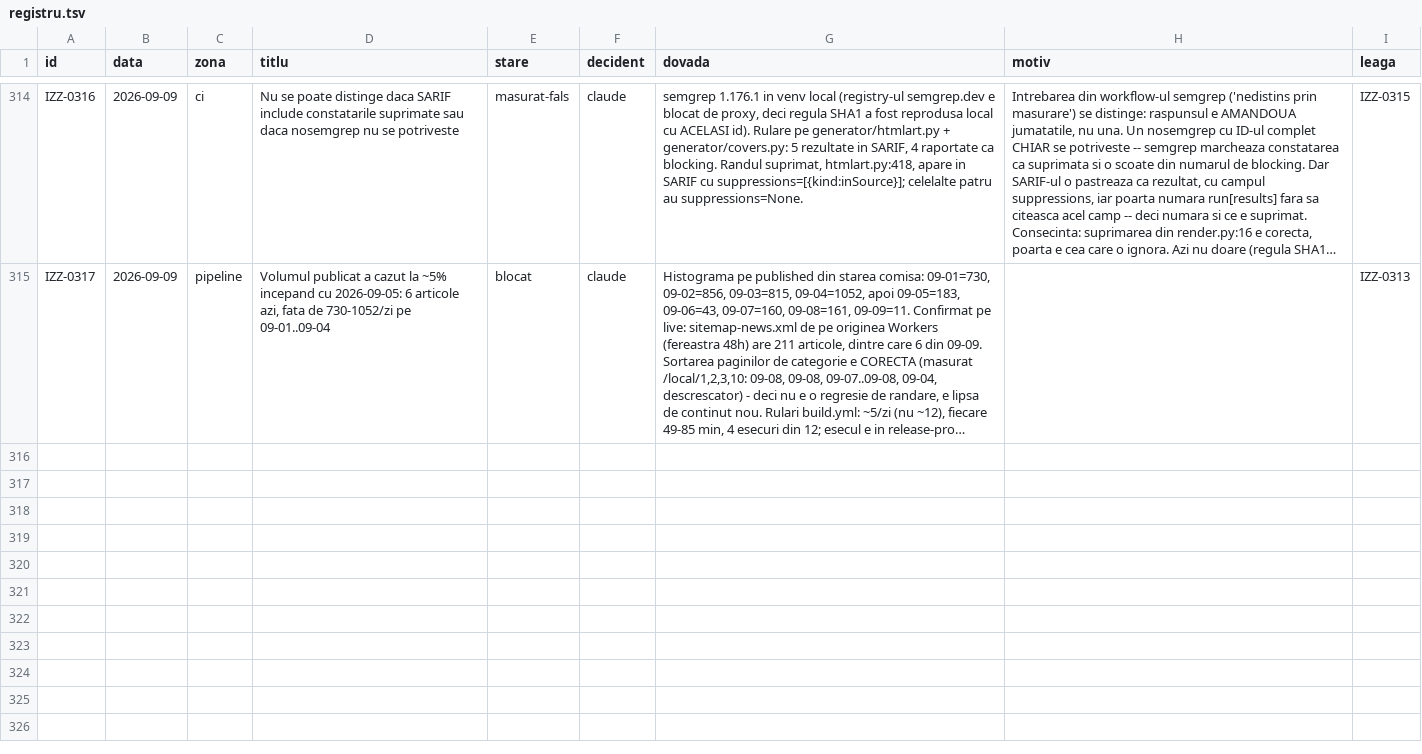
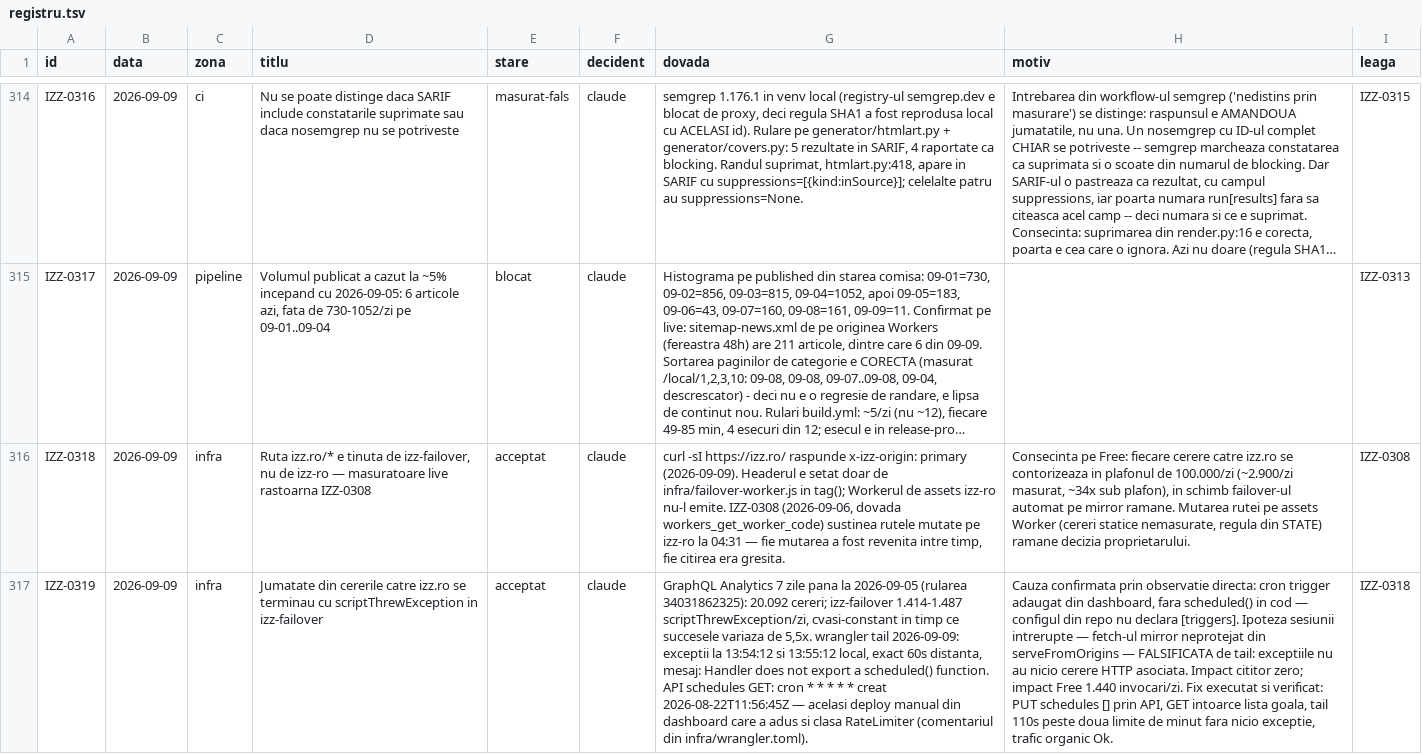
Before and after one commit to Ramanul/izz-ro, a TSV file: specs/registru.tsv, drawn as a sheet; only a part is shown, gaps mark what is left out; long unchanged cells end in …; the diff names each change by its address in the sheet, - before the commit and + after, or states it on an @@ line.

Commit message:
docs(state): ruta izz.ro pe izz-failover confirmata live; erorile izz-failover erau un cron de dashboard
IZZ-0318: x-izz-origin: primary vazut live 2026-09-09 rastoarna IZZ-0308 (rutele NU sunt pe izz-ro). IZZ-0319: ~48% scriptThrewException/zi din izz-failover = cron '* * * * *' creat din dashboard 2026-08-22, fara scheduled() in cod; trigger sters prin API si verificat prin tail (110s, zero exceptii). Ipoteza fetch-mirror-neprotejat, falsificata de observatie directa. Doar consemnare de fapte — zero cod.

```diff
--- a/specs/registru.tsv
+++ b/specs/registru.tsv
+row 316: IZZ-0318 | 2026-09-09 | infra | Ruta izz.ro/* e tinuta de izz-failover, nu de izz-ro — masuratoare live rastoarna IZZ-0308 | acceptat | claude | curl -sI https://izz.ro/ raspunde x-izz-origin: primary (2026-09-09). Headerul e setat doar de infra/failover-worker.js in tag(); Workerul de assets izz-ro nu-l emite. IZZ-0308 (2026-09-06, dovada workers_get_worker_code) sustinea rutele mutate pe izz-ro la 04:31 — fie mutarea a fost revenita intre timp, fie citirea era gresita. | Consecinta pe Free: fiecare cerere catre izz.ro se contorizeaza in plafonul de 100.000/zi (~2.900/zi masurat, ~34x sub plafon), in schimb failover-ul automat pe mirror ramane. Mutarea rutei pe assets Worker (cereri statice nemasurate, regula din STATE) ramane decizia proprietarului. | IZZ-0308
+row 317: IZZ-0319 | 2026-09-09 | infra | Jumatate din cererile catre izz.ro se terminau cu scriptThrewException in izz-failover | acceptat | claude | GraphQL Analytics 7 zile pana la 2026-09-05 (rularea 34031862325): 20.092 cereri; izz-failover 1.414-1.487 scriptThrewException/zi, cvasi-constant in timp ce succesele variaza de 5,5x. wrangler tail 2026-09-09: exceptii la 13:54:12 si 13:55:12 local, exact 60s distanta, mesaj: Handler does not export a scheduled() function. API schedules GET: cron * * * * * creat 2026-08-22T11:56:45Z — acelasi deploy manual din dashboard care a adus si clasa RateLimiter (comentariul din infra/wrangler.toml). | Cauza confirmata prin observatie directa: cron trigger adaugat din dashboard, fara scheduled() in cod — configul din repo nu declara [triggers]. Ipoteza sesiunii intrerupte — fetch-ul mirror neprotejat din serveFromOrigins — FALSIFICATA de tail: exceptiile nu au nicio cerere HTTP asociata. Impact cititor zero; impact Free 1.440 invocari/zi. Fix executat si verificat: PUT schedules [] prin API, GET intoarce lista goala, tail 110s peste doua limite de minut fara nicio exceptie, trafic organic Ok. | IZZ-0318
```
Also changed, not shown: 1 other file.
